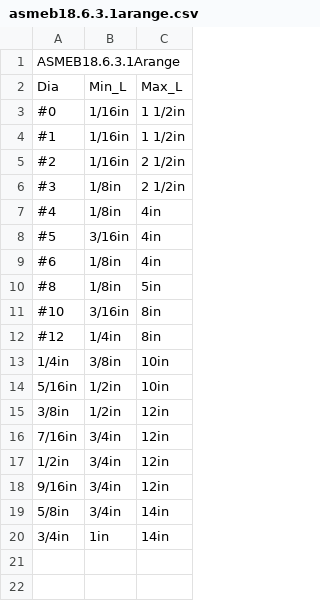
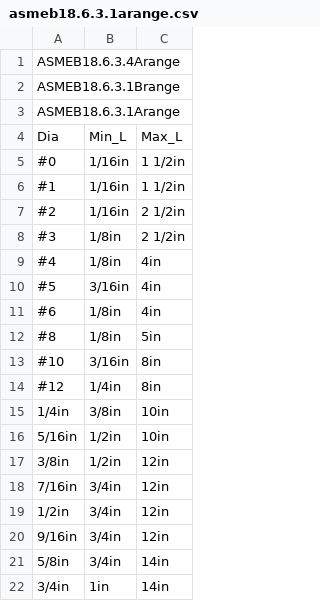
Before and after one commit to shaise/FreeCAD_FastenersWB, a CSV file: FsData/asmeb18.6.3.1arange.csv, drawn as a sheet.

```diff
--- a/FsData/asmeb18.6.3.1arange.csv
+++ b/FsData/asmeb18.6.3.1arange.csv
@@ -1 +1,3 @@
+"ASMEB18.6.3.4Arange"
+"ASMEB18.6.3.1Brange"
 "ASMEB18.6.3.1Arange"
```
Also changed, not shown: FsData/inch_fs_length.csv, 8 other files.
